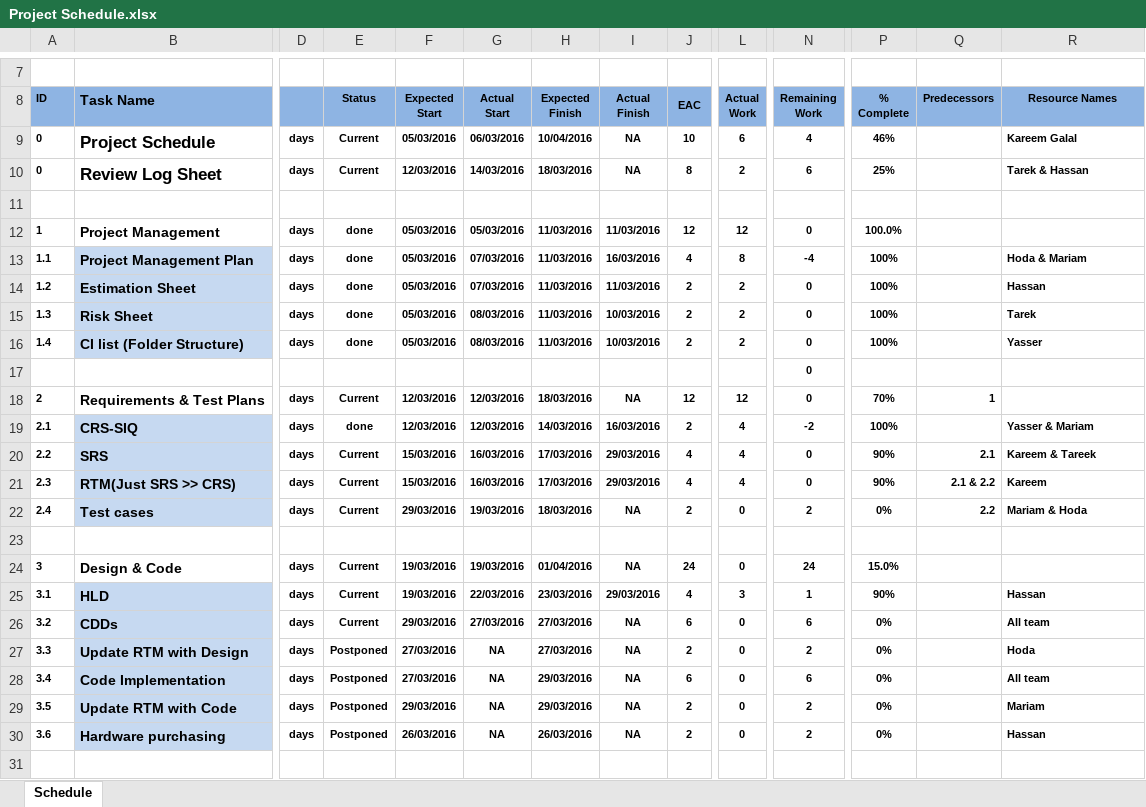
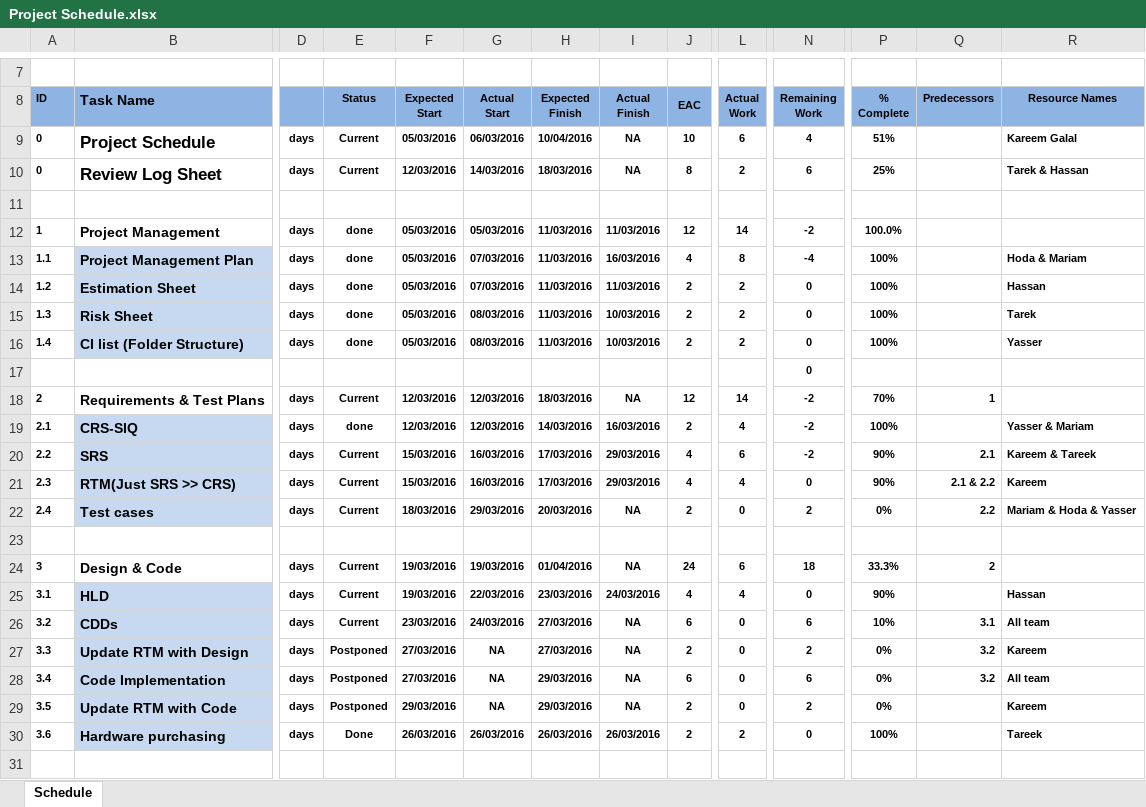
Before and after one commit to KareemGalal/Fan-Controller-System, an Excel workbook: Project Plan/Project Schedule.xlsx, sheet Schedule, drawn as a sheet; only a part is shown, gaps mark what is left out; values as stored, in another font and other column widths than the file's, no borders; the diff names each change by its address in the sheet, - before the commit and + after, or states it on an @@ line.

Commit message:
Update

```diff
--- a/Project Plan/Project Schedule.xlsx (sheet Schedule)
+++ b/Project Plan/Project Schedule.xlsx (sheet Schedule)
-P9 (% Complete): 46%
+P9 (% Complete): 51%
-L12 (Actual Work): 12
+L12 (Actual Work): 14
-N12 (Remaining Work): 0
+N12 (Remaining Work): -2
-L18 (Actual Work): 12
+L18 (Actual Work): 14
-N18 (Remaining Work): 0
+N18 (Remaining Work): -2
-L20 (Actual Work): 4
+L20 (Actual Work): 6
-N20 (Remaining Work): 0
+N20 (Remaining Work): -2
-F22 (Expected Start): 29/03/2016
+F22 (Expected Start): 18/03/2016
-G22 (Actual Start): 19/03/2016
+G22 (Actual Start): 29/03/2016
-H22 (Expected Finish): 18/03/2016
+H22 (Expected Finish): 20/03/2016
-R22 (Resource Names): Mariam & Hoda
+R22 (Resource Names): Mariam & Hoda & Yasser
-L24 (Actual Work): 0
+L24 (Actual Work): 6
-N24 (Remaining Work): 24
+N24 (Remaining Work): 18
-P24 (% Complete): 15.0%
+P24 (% Complete): 33.3%
-Q24 (Predecessors): (empty)
+Q24 (Predecessors): 2
-I25 (Actual Finish): 29/03/2016
+I25 (Actual Finish): 24/03/2016
-L25 (Actual Work): 3
+L25 (Actual Work): 4
-N25 (Remaining Work): 1
+N25 (Remaining Work): 0
-F26 (Expected Start): 29/03/2016
+F26 (Expected Start): 23/03/2016
-G26 (Actual Start): 27/03/2016
+G26 (Actual Start): 24/03/2016
-P26 (% Complete): 0%
+P26 (% Complete): 10%
-Q26 (Predecessors): (empty)
+Q26 (Predecessors): 3.1
-Q27:Q28 (Predecessors): (empty)
+Q27:Q28 (Predecessors): 3.2
-R27 (Resource Names): Hoda
+R27 (Resource Names): Kareem
-R29 (Resource Names): Mariam
+R29 (Resource Names): Kareem
-E30 (Status): Postponed
+E30 (Status): Done
-G30 (Actual Start): NA
+G30 (Actual Start): 26/03/2016
-I30 (Actual Finish): NA
+I30 (Actual Finish): 26/03/2016
-L30 (Actual Work): 0
+L30 (Actual Work): 2
-N30 (Remaining Work): 2
+N30 (Remaining Work): 0
-P30 (% Complete): 0%
+P30 (% Complete): 100%
-R30 (Resource Names): Hassan
+R30 (Resource Names): Tareek
```
Also changed, not shown: formulas that keep their value.
